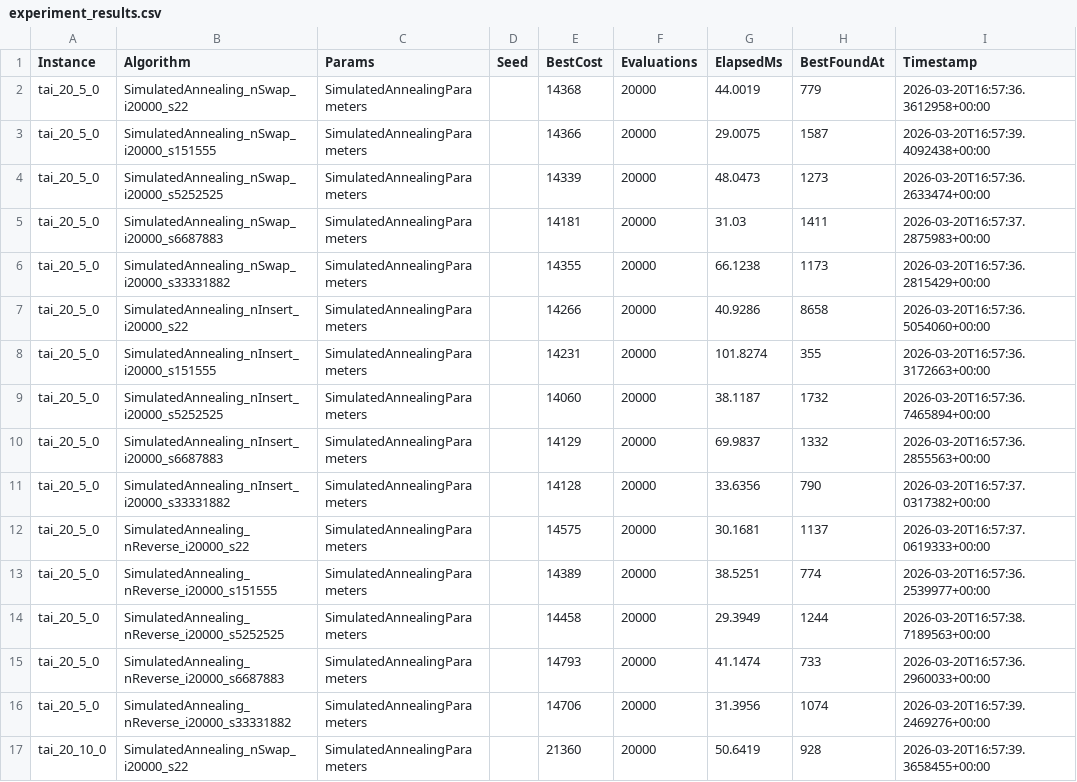
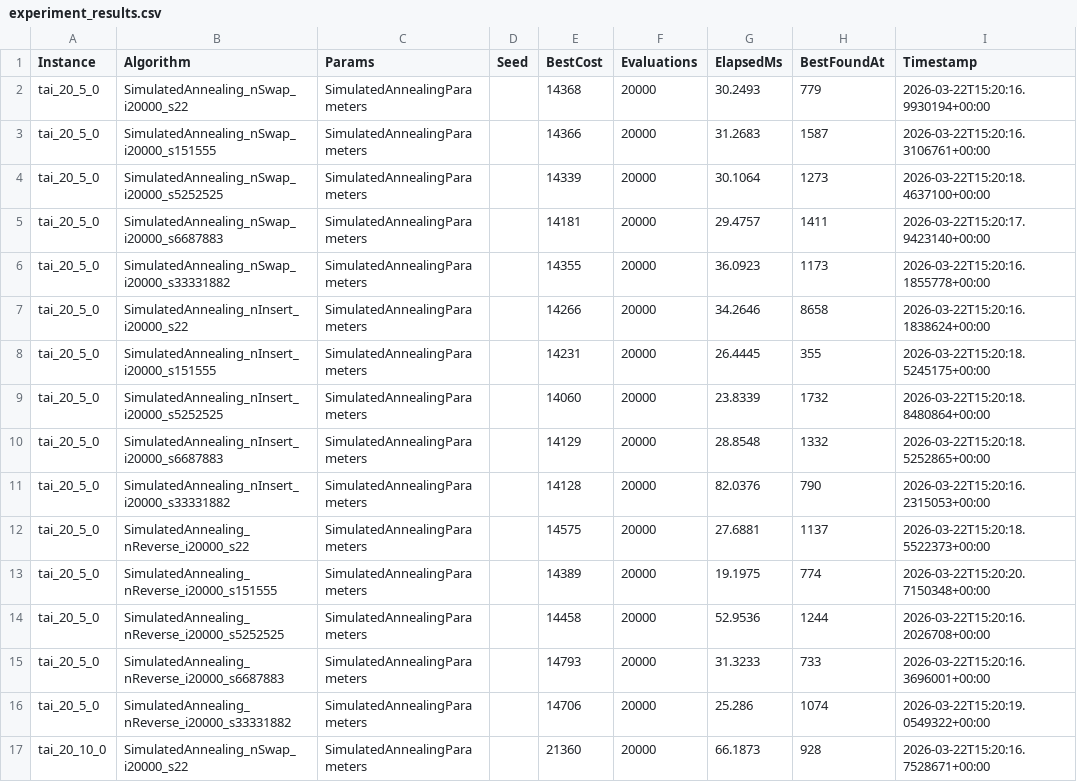
Before and after one commit to CichySA/Optimization_methods, a CSV file: Experiments/tai_all_default_simulatedannealing_neighbors_seed/experiment_results.csv, drawn as a sheet; only a part is shown; the diff covers the shown part only.

```diff
--- a/Experiments/tai_all_default_simulatedannealing_neighbors_seed/experiment_results.csv
+++ b/Experiments/tai_all_default_simulatedannealing_neighbors_seed/experiment_results.csv
@@ -1,17 +1,17 @@
 Instance,Algorithm,Params,Seed,BestCost,Evaluations,ElapsedMs,BestFoundAt,Timestamp
-tai_20_5_0,SimulatedAnnealing_nSwap_i20000_s22,SimulatedAnnealingParameters,,14368,20000,44.0019,779,2026-03-20T16:57:36.3612958+00:00
-tai_20_5_0,SimulatedAnnealing_nSwap_i20000_s151555,SimulatedAnnealingParameters,,14366,20000,29.0075,1587,2026-03-20T16:57:39.4092438+00:00
-tai_20_5_0,SimulatedAnnealing_nSwap_i20000_s5252525,SimulatedAnnealingParameters,,14339,20000,48.0473,1273,2026-03-20T16:57:36.2633474+00:00
-tai_20_5_0,SimulatedAnnealing_nSwap_i20000_s6687883,SimulatedAnnealingParameters,,14181,20000,31.03,1411,2026-03-20T16:57:37.2875983+00:00
-tai_20_5_0,SimulatedAnnealing_nSwap_i20000_s33331882,SimulatedAnnealingParameters,,14355,20000,66.1238,1173,2026-03-20T16:57:36.2815429+00:00
-tai_20_5_0,SimulatedAnnealing_nInsert_i20000_s22,SimulatedAnnealingParameters,,14266,20000,40.9286,8658,2026-03-20T16:57:36.5054060+00:00
-tai_20_5_0,SimulatedAnnealing_nInsert_i20000_s151555,SimulatedAnnealingParameters,,14231,20000,101.8274,355,2026-03-20T16:57:36.3172663+00:00
-tai_20_5_0,SimulatedAnnealing_nInsert_i20000_s5252525,SimulatedAnnealingParameters,,14060,20000,38.1187,1732,2026-03-20T16:57:36.7465894+00:00
-tai_20_5_0,SimulatedAnnealing_nInsert_i20000_s6687883,SimulatedAnnealingParameters,,14129,20000,69.9837,1332,2026-03-20T16:57:36.2855563+00:00
-tai_20_5_0,SimulatedAnnealing_nInsert_i20000_s33331882,SimulatedAnnealingParameters,,14128,20000,33.6356,790,2026-03-20T16:57:37.0317382+00:00
-tai_20_5_0,SimulatedAnnealing_nReverse_i20000_s22,SimulatedAnnealingParameters,,14575,20000,30.1681,1137,2026-03-20T16:57:37.0619333+00:00
-tai_20_5_0,SimulatedAnnealing_nReverse_i20000_s151555,SimulatedAnnealingParameters,,14389,20000,38.5251,774,2026-03-20T16:57:36.2539977+00:00
-tai_20_5_0,SimulatedAnnealing_nReverse_i20000_s5252525,SimulatedAnnealingParameters,,14458,20000,29.3949,1244,2026-03-20T16:57:38.7189563+00:00
-tai_20_5_0,SimulatedAnnealing_nReverse_i20000_s6687883,SimulatedAnnealingParameters,,14793,20000,41.1474,733,2026-03-20T16:57:36.2960033+00:00
-tai_20_5_0,SimulatedAnnealing_nReverse_i20000_s33331882,SimulatedAnnealingParameters,,14706,20000,31.3956,1074,2026-03-20T16:57:39.2469276+00:00
-tai_20_10_0,SimulatedAnnealing_nSwap_i20000_s22,SimulatedAnnealingParameters,,21360,20000,50.6419,928,2026-03-20T16:57:39.3658455+00:00
+tai_20_5_0,SimulatedAnnealing_nSwap_i20000_s22,SimulatedAnnealingParameters,,14368,20000,30.2493,779,2026-03-22T15:20:16.9930194+00:00
+tai_20_5_0,SimulatedAnnealing_nSwap_i20000_s151555,SimulatedAnnealingParameters,,14366,20000,31.2683,1587,2026-03-22T15:20:16.3106761+00:00
+tai_20_5_0,SimulatedAnnealing_nSwap_i20000_s5252525,SimulatedAnnealingParameters,,14339,20000,30.1064,1273,2026-03-22T15:20:18.4637100+00:00
+tai_20_5_0,SimulatedAnnealing_nSwap_i20000_s6687883,SimulatedAnnealingParameters,,14181,20000,29.4757,1411,2026-03-22T15:20:17.9423140+00:00
+tai_20_5_0,SimulatedAnnealing_nSwap_i20000_s33331882,SimulatedAnnealingParameters,,14355,20000,36.0923,1173,2026-03-22T15:20:16.1855778+00:00
+tai_20_5_0,SimulatedAnnealing_nInsert_i20000_s22,SimulatedAnnealingParameters,,14266,20000,34.2646,8658,2026-03-22T15:20:16.1838624+00:00
+tai_20_5_0,SimulatedAnnealing_nInsert_i20000_s151555,SimulatedAnnealingParameters,,14231,20000,26.4445,355,2026-03-22T15:20:18.5245175+00:00
+tai_20_5_0,SimulatedAnnealing_nInsert_i20000_s5252525,SimulatedAnnealingParameters,,14060,20000,23.8339,1732,2026-03-22T15:20:18.8480864+00:00
+tai_20_5_0,SimulatedAnnealing_nInsert_i20000_s6687883,SimulatedAnnealingParameters,,14129,20000,28.8548,1332,2026-03-22T15:20:18.5252865+00:00
+tai_20_5_0,SimulatedAnnealing_nInsert_i20000_s33331882,SimulatedAnnealingParameters,,14128,20000,82.0376,790,2026-03-22T15:20:16.2315053+00:00
+tai_20_5_0,SimulatedAnnealing_nReverse_i20000_s22,SimulatedAnnealingParameters,,14575,20000,27.6881,1137,2026-03-22T15:20:18.5522373+00:00
+tai_20_5_0,SimulatedAnnealing_nReverse_i20000_s151555,SimulatedAnnealingParameters,,14389,20000,19.1975,774,2026-03-22T15:20:20.7150348+00:00
+tai_20_5_0,SimulatedAnnealing_nReverse_i20000_s5252525,SimulatedAnnealingParameters,,14458,20000,52.9536,1244,2026-03-22T15:20:16.2026708+00:00
+tai_20_5_0,SimulatedAnnealing_nReverse_i20000_s6687883,SimulatedAnnealingParameters,,14793,20000,31.3233,733,2026-03-22T15:20:16.3696001+00:00
+tai_20_5_0,SimulatedAnnealing_nReverse_i20000_s33331882,SimulatedAnnealingParameters,,14706,20000,25.286,1074,2026-03-22T15:20:19.0549322+00:00
+tai_20_10_0,SimulatedAnnealing_nSwap_i20000_s22,SimulatedAnnealingParameters,,21360,20000,66.1873,928,2026-03-22T15:20:16.7528671+00:00
```
Also changed, not shown: 148 edited cells elsewhere in this file, 44 other files.
